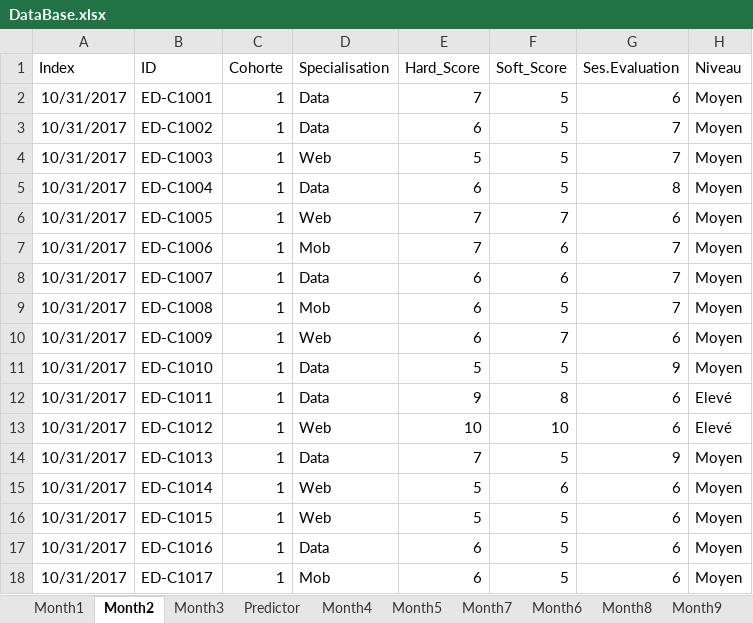
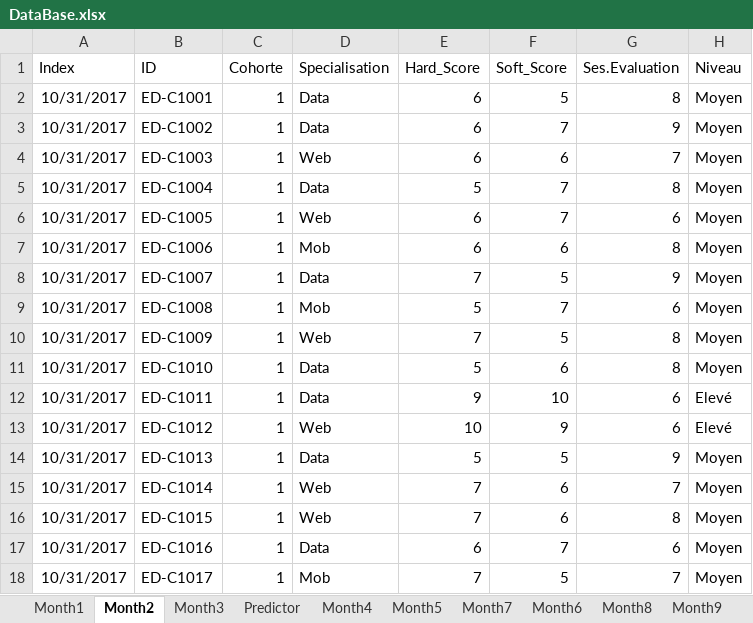
Before and after one commit to francisng75/DashboardEDACY, an Excel workbook: DataBase.xlsx, sheet Month2, drawn as a sheet; only a part is shown; values as stored, in another font and other column widths than the file's, no borders; the diff covers the shown part only; the diff names each change by its address in the sheet, - before the commit and + after, or states it on an @@ line.

```diff
--- a/DataBase.xlsx (sheet Month2)
+++ b/DataBase.xlsx (sheet Month2)
-E2 (Hard_Score): 7
+E2 (Hard_Score): 6
-G2 (Ses.Evaluation): 6
+G2 (Ses.Evaluation): 8
-F3 (Soft_Score): 5
+F3 (Soft_Score): 7
-G3 (Ses.Evaluation): 7
+G3 (Ses.Evaluation): 9
-E4 (Hard_Score): 5
+E4 (Hard_Score): 6
-F4 (Soft_Score): 5
+F4 (Soft_Score): 6
-E5 (Hard_Score): 6
+E5 (Hard_Score): 5
-F5 (Soft_Score): 5
+F5 (Soft_Score): 7
-E6:E7 (Hard_Score): 7
+E6:E7 (Hard_Score): 6
-G7 (Ses.Evaluation): 7
+G7 (Ses.Evaluation): 8
-E8 (Hard_Score): 6
+E8 (Hard_Score): 7
-F8 (Soft_Score): 6
+F8 (Soft_Score): 5
-G8 (Ses.Evaluation): 7
+G8 (Ses.Evaluation): 9
-E9 (Hard_Score): 6
+E9 (Hard_Score): 5
-F9 (Soft_Score): 5
+F9 (Soft_Score): 7
-G9 (Ses.Evaluation): 7
+G9 (Ses.Evaluation): 6
-E10 (Hard_Score): 6
+E10 (Hard_Score): 7
-F10 (Soft_Score): 7
+F10 (Soft_Score): 5
-G10 (Ses.Evaluation): 6
+G10 (Ses.Evaluation): 8
-F11 (Soft_Score): 5
+F11 (Soft_Score): 6
-G11 (Ses.Evaluation): 9
+G11 (Ses.Evaluation): 8
-F12 (Soft_Score): 8
+F12 (Soft_Score): 10
-F13 (Soft_Score): 10
+F13 (Soft_Score): 9
-E14 (Hard_Score): 7
+E14 (Hard_Score): 5
-E15:E16 (Hard_Score): 5
+E15:E16 (Hard_Score): 7
-G15 (Ses.Evaluation): 6
+G15 (Ses.Evaluation): 7
-F16 (Soft_Score): 5
+F16 (Soft_Score): 6
-G16 (Ses.Evaluation): 6
+G16 (Ses.Evaluation): 8
-F17 (Soft_Score): 5
+F17 (Soft_Score): 7
-E18 (Hard_Score): 6
+E18 (Hard_Score): 7
-G18 (Ses.Evaluation): 6
+G18 (Ses.Evaluation): 7
```
Also changed, not shown: 1014 edited cells elsewhere in this sheet, sheet Predictor, sheet Month1, sheet Month8, sheet Month3, sheet Month7, sheet Month9, 3 more sheets, formulas that keep their value, hidden cells, 1 other file.
